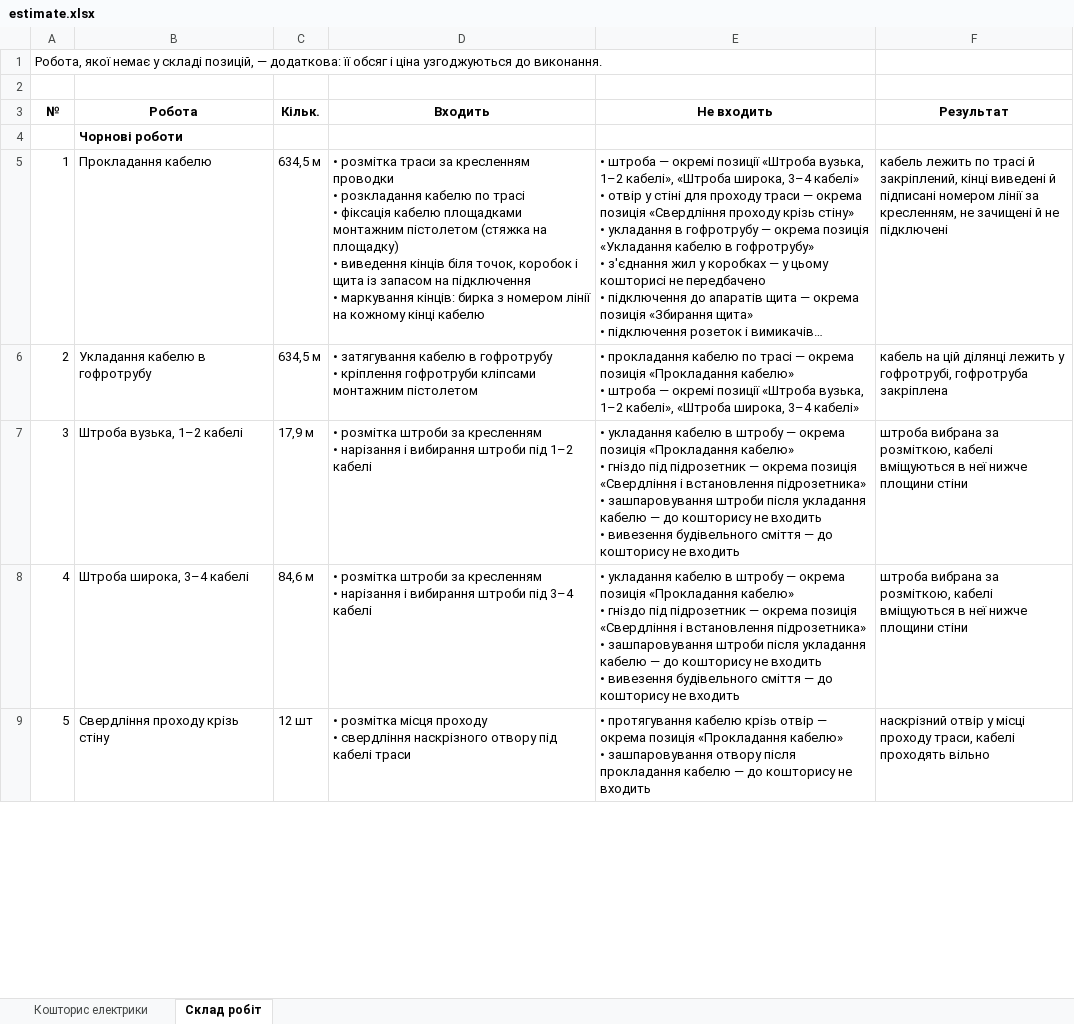
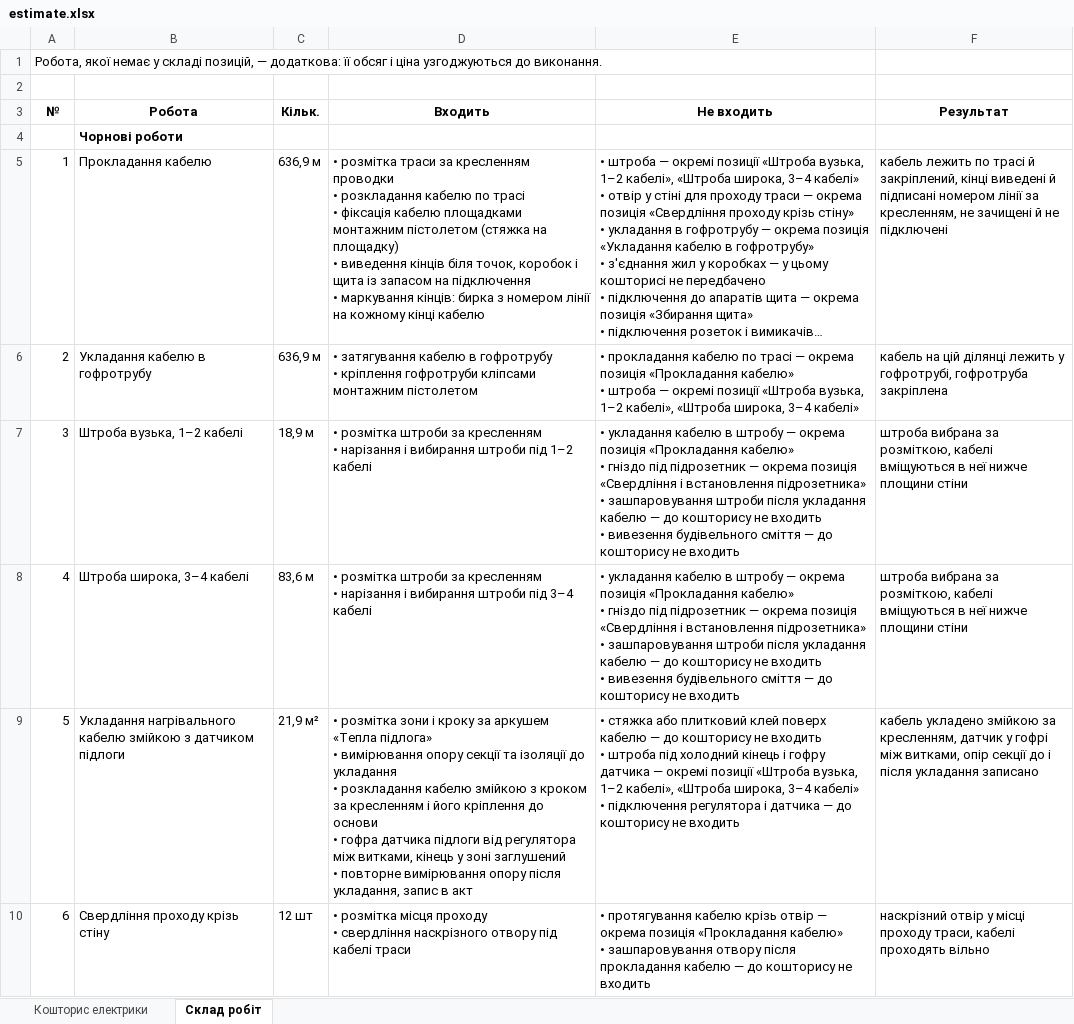
Before and after one commit to Coder801/floorplan-engine, an Excel workbook: projects/vavilovykh-11-216/out/estimate.xlsx, sheet Склад робіт, drawn as a sheet; only a part is shown; long unchanged cells end in …; values as stored, in another font and other column widths than the file's, no borders; addresses are those after the commit; ↵ is a line break in a cell; the diff covers the shown part only; the diff names each change by its address in the sheet, - before the commit and + after, or states it on an @@ line.

```diff
--- a/projects/vavilovykh-11-216/out/estimate.xlsx (sheet Склад робіт)
+++ b/projects/vavilovykh-11-216/out/estimate.xlsx (sheet Склад робіт)
-C5:C6 (Кільк.): 634,5 м
+C5:C6 (Кільк.): 636,9 м
-C7 (Кільк.): 17,9 м
+C7 (Кільк.): 18,9 м
-C8 (Кільк.): 84,6 м
+C8 (Кільк.): 83,6 м
+row 9: 5 | Укладання нагрівального кабелю змійкою з датчиком підлоги | 21,9 м² | • розмітка зони і кроку за аркушем «Тепла підлога» ↵ • вимірювання опору секції та ізоляції до укладання ↵ • розкладання кабелю змійкою з кроком за кресленням і його кріплення до основи ↵ • гофра датчика підлоги від регулятора між витками, кінець у зоні заглушений ↵ • повторне вимірювання опору після укладання, запис в акт | • стяжка або плитковий клей поверх кабелю — до кошторису не входить ↵ • штроба під холодний кінець і гофру датчика — окремі позиції «Штроба вузька, 1–2 кабелі», «Штроба широка, 3–4 кабелі» ↵ • підключення регулятора і датчика — до кошторису не входить | кабель укладено змійкою за кресленням, датчик у гофрі між витками, опір секції до і після укладання записано
-A10 (№): 5
+A10 (№): 6
```
Also changed, not shown: 5 edited cells elsewhere in this sheet, sheet Кошторис електрики, 16 other files.
